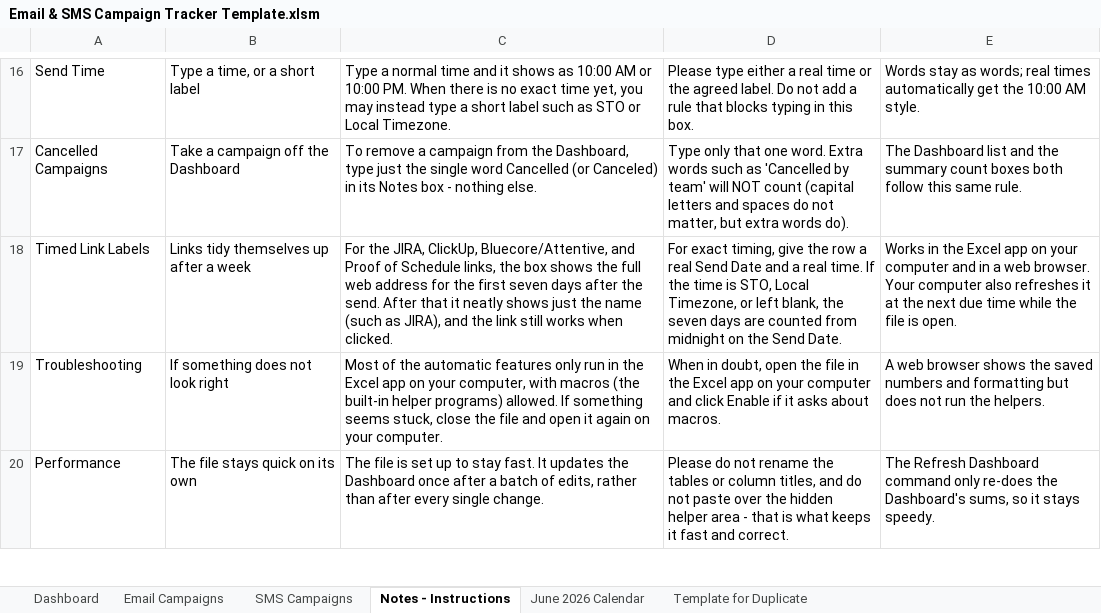
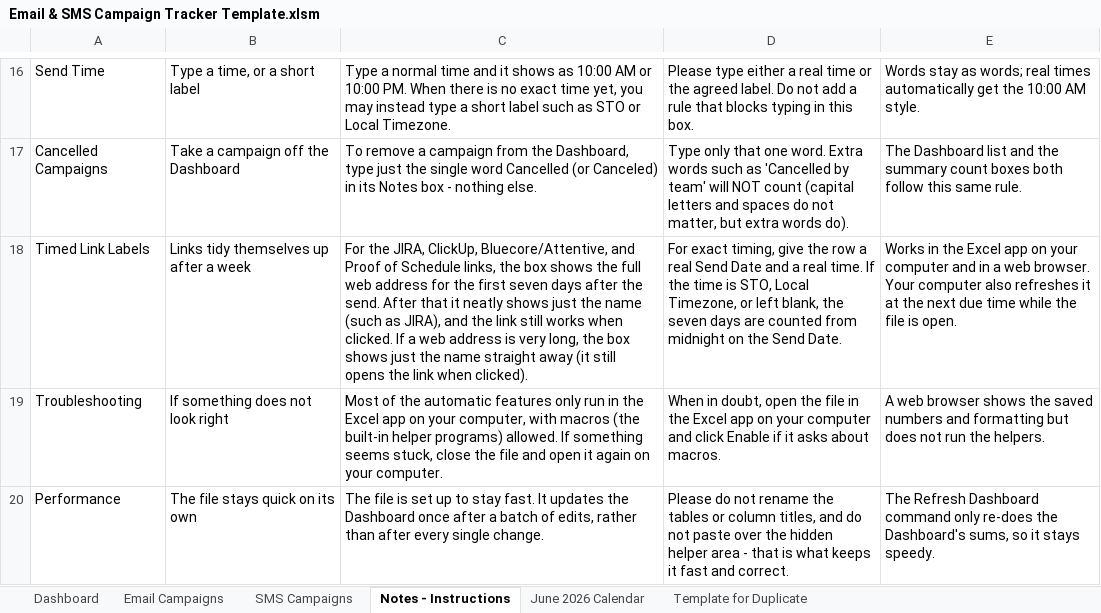
Before and after one commit to PaulAndre0809/System-Production-Adorama, an Excel workbook: Production Tracker/Email & SMS Campaign Tracker Template.xlsm, sheet Notes - Instructions, drawn as a sheet; only a part is shown, gaps mark what is left out; values as stored, in another font and other column widths than the file's, no borders; table styles not drawn; the diff names each change by its address in the sheet, - before the commit and + after, or states it on an @@ line.

```diff
--- a/Production Tracker/Email & SMS Campaign Tracker Template.xlsm (sheet Notes - Instructions)
+++ b/Production Tracker/Email & SMS Campaign Tracker Template.xlsm (sheet Notes - Instructions)
-C18: …when clicked.
+C18: …when clicked. If a web address is very long, the box shows just the name straight away (it still opens the link when clicked).
```
Also changed, not shown: sheet Dashboard, Production Tracker/Email & SMS Campaign Tracker.xlsm, Production Tracker/Email & SMS Campaign Tracker_backup.xlsm, 3 other files.
